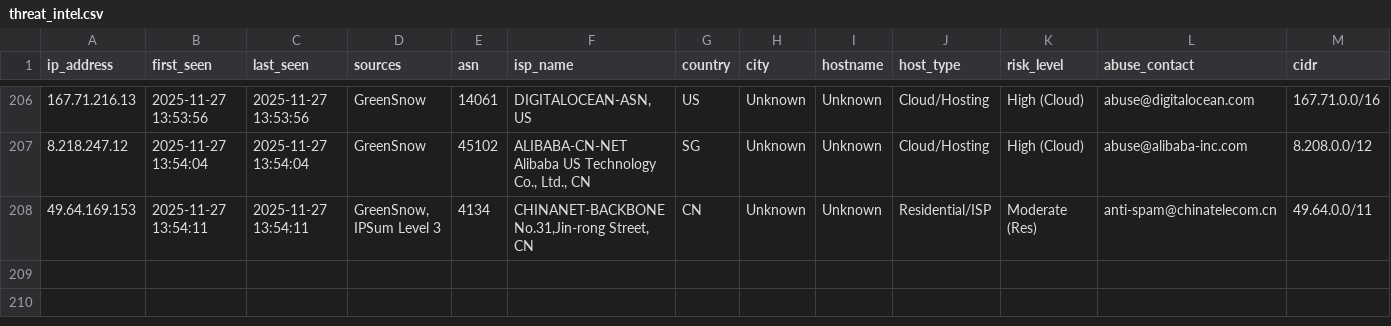
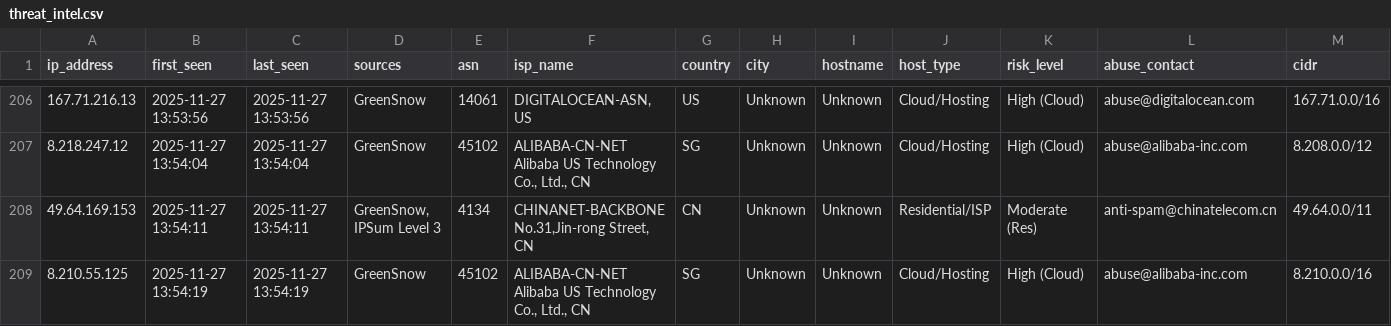
Before and after one commit to mysarun88/IP_aggregator, a CSV file: threat_intel.csv, drawn as a sheet; only a part is shown, gaps mark what is left out; rows hold the shown columns only; the diff names each change by its address in the sheet, - before the commit and + after, or states it on an @@ line.

Commit message:
Daily Threat Intel Update (CSV): 2025-11-27

```diff
--- a/threat_intel.csv
+++ b/threat_intel.csv
+row 209: 8.210.55.125 | 2025-11-27 13:54:19 | 2025-11-27 13:54:19 | GreenSnow | 45102 | ALIBABA-CN-NET Alibaba US Technology Co., Ltd., CN | SG | Unknown | Unknown | Cloud/Hosting | High (Cloud) | abuse@alibaba-inc.com | 8.210.0.0/16
```
